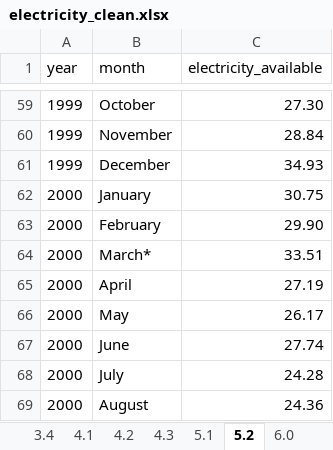
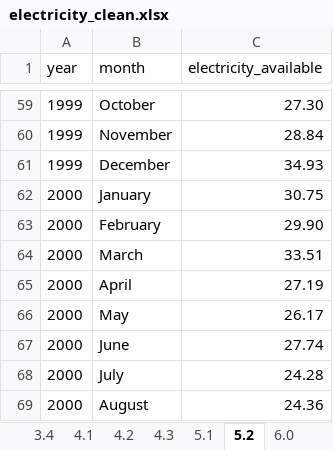
Before and after one commit to robynfsj/cfg-big-data-challenge, an Excel workbook: data/electricity_clean.xlsx, sheet 5.2, drawn as a sheet; only a part is shown, gaps mark what is left out; values as stored, in another font and other column widths than the file's, no borders; the diff names each change by its address in the sheet, - before the commit and + after, or states it on an @@ line.

Commit message:
Clean month column on worksheet 5.2

```diff
--- a/data/electricity_clean.xlsx (sheet 5.2)
+++ b/data/electricity_clean.xlsx (sheet 5.2)
-B64 (month): March*
+B64 (month): March
```
Also changed, not shown: sheet Contents.
